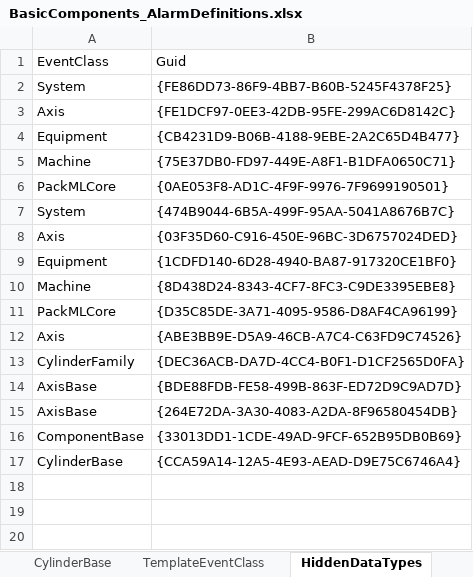
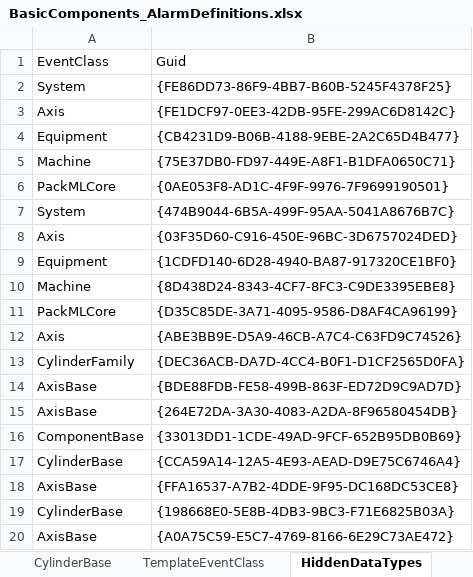
Before and after one commit to sagatowski/PML_Base_PLC, an Excel workbook: PML_Base_PLC_Project/PLC_PML/Base/02_Components/99_EventDefinitions/BasicComponents_AlarmDefinitions.xlsx, sheet HiddenDataTypes, drawn as a sheet; values as stored, in another font and other column widths than the file's, no borders; table styles not drawn; the diff names each change by its address in the sheet, - before the commit and + after, or states it on an @@ line.

```diff
--- a/PML_Base_PLC_Project/PLC_PML/Base/02_Components/99_EventDefinitions/BasicComponents_AlarmDefinitions.xlsx (sheet HiddenDataTypes)
+++ b/PML_Base_PLC_Project/PLC_PML/Base/02_Components/99_EventDefinitions/BasicComponents_AlarmDefinitions.xlsx (sheet HiddenDataTypes)
+row 18: AxisBase | {FFA16537-A7B2-4DDE-9F95-DC168DC53CE8}
+row 19: CylinderBase | {198668E0-5E8B-4DB3-9BC3-F71E6825B03A}
+row 20: AxisBase | {A0A75C59-E5C7-4769-8166-6E29C73AE472}
```
Also changed, not shown: sheet ComponentBase, sheet Translations, sheet CylinderBase, sheet AxisBase, sheet EventClasses, 4 other files.
